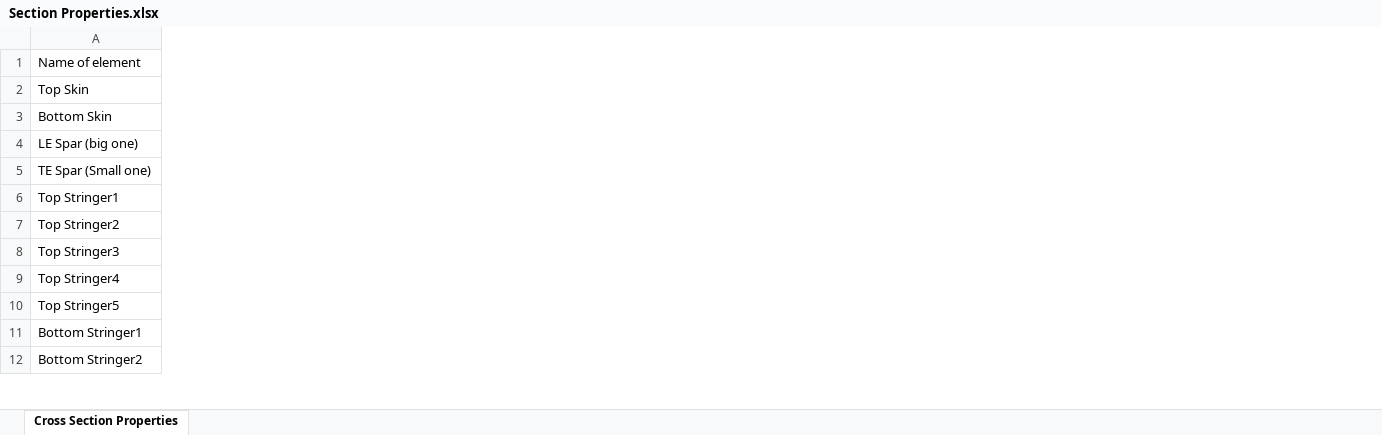
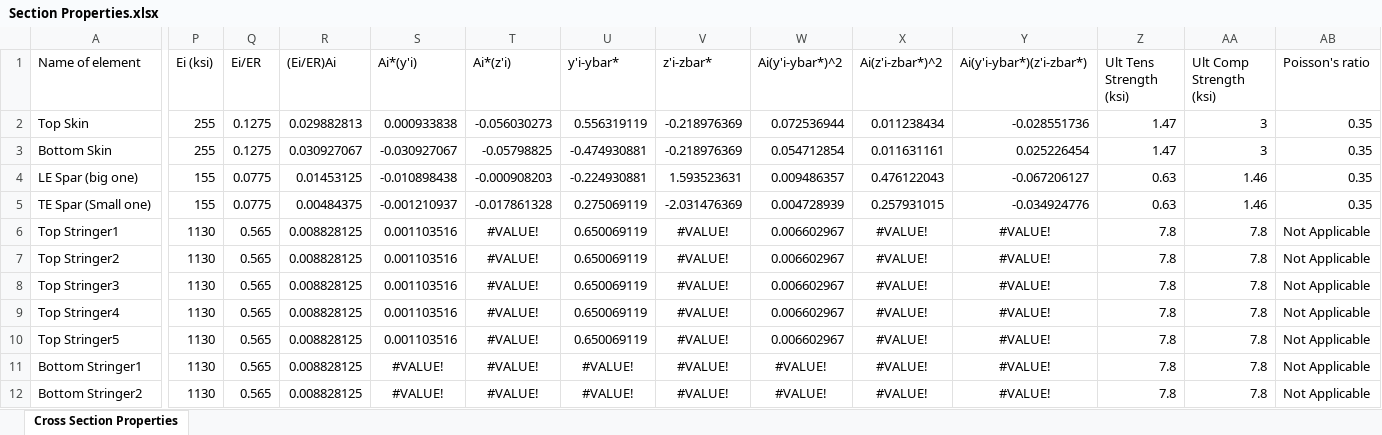
Before and after one commit to FlyAeroMan/structures-calc, an Excel workbook: src/Section Properties.xlsx, sheet Cross Section Properties, drawn as a sheet; only a part is shown, gaps mark what is left out; values as stored, in another font and other column widths than the file's, no borders; charts and pictures not drawn; the diff covers the shown part only; the diff names each change by its address in the sheet, - before the commit and + after, or states it on an @@ line.

Commit message:
Updated spreadsheet and Code comments
New updates to the spreadsheet:
-Support for Piecewise Non-Homogeneous cross sections
-Added various material properties
-Added specific weight
-Added orange color to cells that require updates when stringers are added
--(kept yellow for stringer centroid location)
Updates to the main MATLAB script
-Updated Title Block to reflect the change to GPL v3.0 license.

```diff
--- a/src/Section Properties.xlsx (sheet Cross Section Properties)
+++ b/src/Section Properties.xlsx (sheet Cross Section Properties)
+column P (Ei (ksi)), rows 2-12: 255 | 255 | 155 | 155 | 1130 | 1130 | 1130 | 1130 | 1130 | 1130 | 1130
+column Q (Ei/ER), rows 2-12: 0.1275 | 0.1275 | 0.0775 | 0.0775 | 0.565 | 0.565 | 0.565 | 0.565 | 0.565 | 0.565 | 0.565
+column R ((Ei/ER)Ai), rows 2-12: 0.029882813 | 0.030927067 | 0.01453125 | 0.00484375 | 0.008828125 | 0.008828125 | 0.008828125 | 0.008828125 | 0.008828125 | 0.008828125 | 0.008828125
+column S (Ai*(y'i)), rows 2-12: 0.000933838 | -0.030927067 | -0.010898438 | -0.001210937 | 0.001103516 | 0.001103516 | 0.001103516 | 0.001103516 | 0.001103516 | #VALUE! | #VALUE!
+column T (Ai*(z'i)), rows 2-12: -0.056030273 | -0.05798825 | -0.000908203 | -0.017861328 | #VALUE! | #VALUE! | #VALUE! | #VALUE! | #VALUE! | #VALUE! | #VALUE!
+column U (y'i-ybar*), rows 2-12: 0.556319119 | -0.474930881 | -0.224930881 | 0.275069119 | 0.650069119 | 0.650069119 | 0.650069119 | 0.650069119 | 0.650069119 | #VALUE! | #VALUE!
+column V (z'i-zbar*), rows 2-12: -0.218976369 | -0.218976369 | 1.593523631 | -2.031476369 | #VALUE! | #VALUE! | #VALUE! | #VALUE! | #VALUE! | #VALUE! | #VALUE!
+column W (Ai(y'i-ybar*)^2), rows 2-12: 0.072536944 | 0.054712854 | 0.009486357 | 0.004728939 | 0.006602967 | 0.006602967 | 0.006602967 | 0.006602967 | 0.006602967 | #VALUE! | #VALUE!
+column X (Ai(z'i-zbar*)^2), rows 2-12: 0.011238434 | 0.011631161 | 0.476122043 | 0.257931015 | #VALUE! | #VALUE! | #VALUE! | #VALUE! | #VALUE! | #VALUE! | #VALUE!
+column Y (Ai(y'i-ybar*)(z'i-zbar*)), rows 2-12: -0.028551736 | 0.025226454 | -0.067206127 | -0.034924776 | #VALUE! | #VALUE! | #VALUE! | #VALUE! | #VALUE! | #VALUE! | #VALUE!
+column Z (Ult Tens Strength (ksi)), rows 2-12: 1.47 | 1.47 | 0.63 | 0.63 | 7.8 | 7.8 | 7.8 | 7.8 | 7.8 | 7.8 | 7.8
+column AA (Ult Comp Strength (ksi)), rows 2-12: 3 | 3 | 1.46 | 1.46 | 7.8 | 7.8 | 7.8 | 7.8 | 7.8 | 7.8 | 7.8
+column AB (Poisson's ratio), rows 2-12: 0.35 | 0.35 | 0.35 | 0.35 | Not Applicable | Not Applicable | Not Applicable | Not Applicable | Not Applicable | Not Applicable | Not Applicable
```
Also changed, not shown: 1 added row, 1 removed row, 1 added column, 21 edited cells, cell formats and merged cells elsewhere in this sheet, formulas that keep their value, 1 other file.
